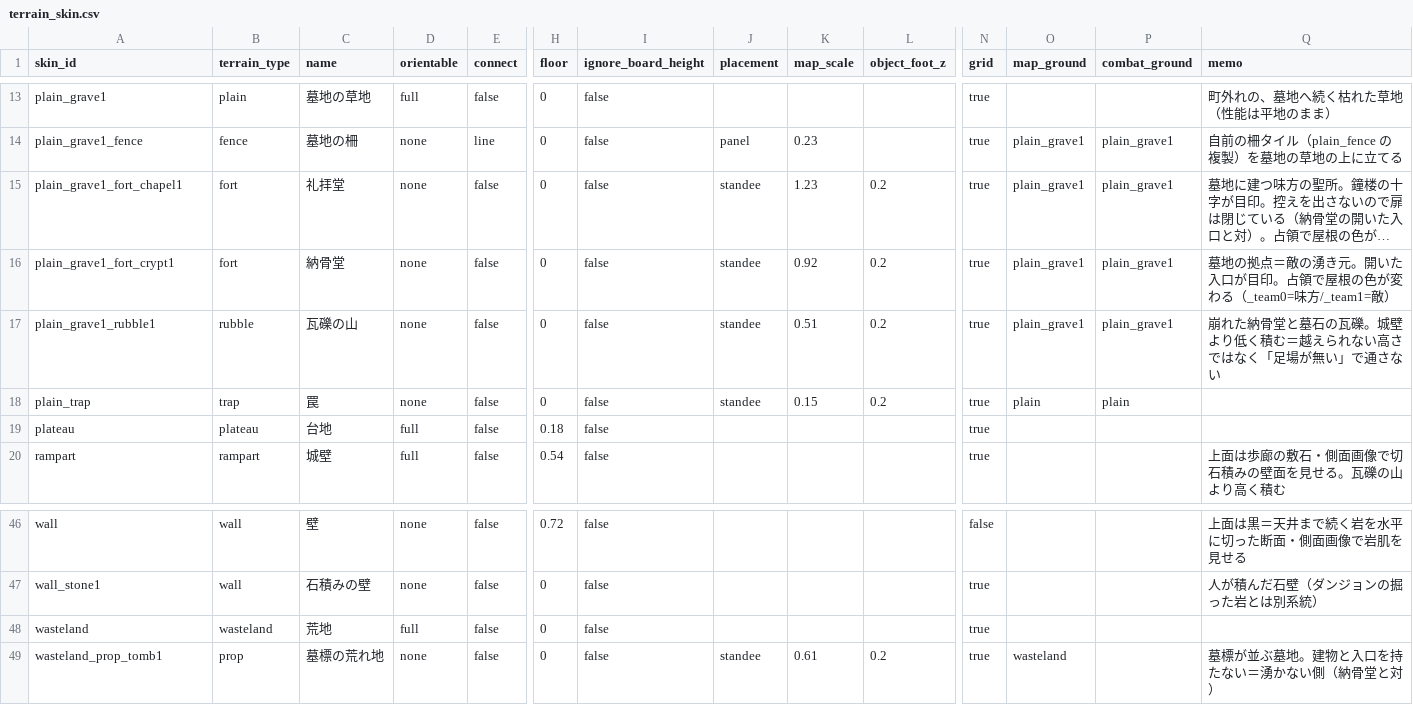
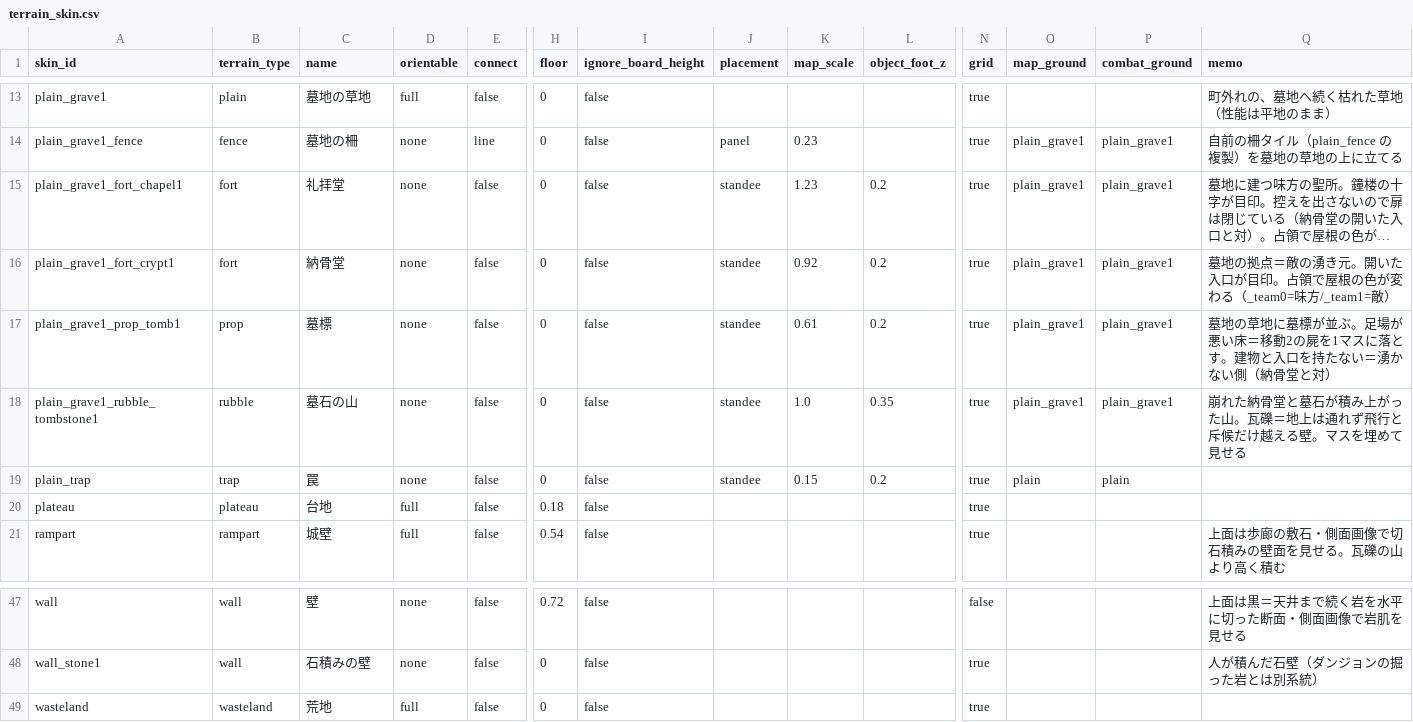
Before and after one commit to sway11466/senaris, a CSV file: data/terrain/terrain_skin.csv, drawn as a sheet; only a part is shown, gaps mark what is left out; long unchanged cells end in …; removed rows and columns are numbered as before the commit, all else as after; rows hold the shown columns only; the diff names each change by its address in the sheet, - before the commit and + after, or states it on an @@ line.

```diff
--- a/data/terrain/terrain_skin.csv
+++ b/data/terrain/terrain_skin.csv
+row 17: plain_grave1_prop_tomb1 | prop | 墓標 | none | false | 0 | false | standee | 0.61 | 0.2 | true | plain_grave1 | plain_grave1 | 墓地の草地に墓標が並ぶ。足場が悪い床＝移動2の屍を1マスに落とす。建物と入口を持たない＝湧かない側（納骨堂と対）
-A18 (skin_id): plain_grave1_rubble1
+A18 (skin_id): plain_grave1_rubble_tombstone1
-C18 (name): 瓦礫の山
+C18 (name): 墓石の山
-K18 (map_scale): 0.51
+K18 (map_scale): 1.0
-L18 (object_foot_z): 0.2
+L18 (object_foot_z): 0.35
-Q18 (memo): …堂と墓石の瓦礫。城壁より低く積む＝越えられない高さではなく「足場が無い」で通さない
+Q18 (memo): …堂と墓石が積み上がった山。瓦礫＝地上は通れず飛行と斥候だけ越える壁。マスを埋めて見せる
-row 49: wasteland_prop_tomb1 | prop | 墓標の荒れ地 | none | false | 0 | false | standee | 0.61 | 0.2 | true | wasteland |  | 墓標が並ぶ墓地。建物と入口を持たない＝湧かない側（納骨堂と対）
```
Also changed, not shown: 25 other files.
